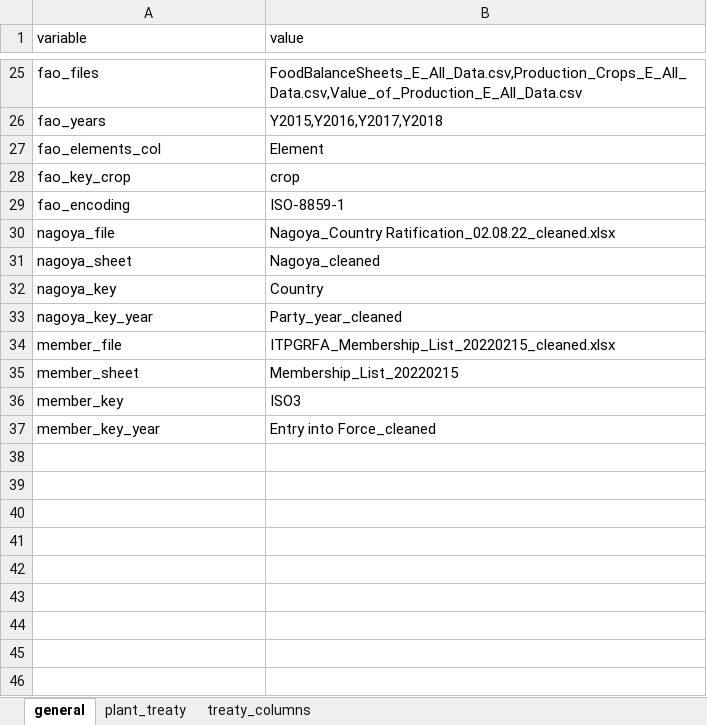
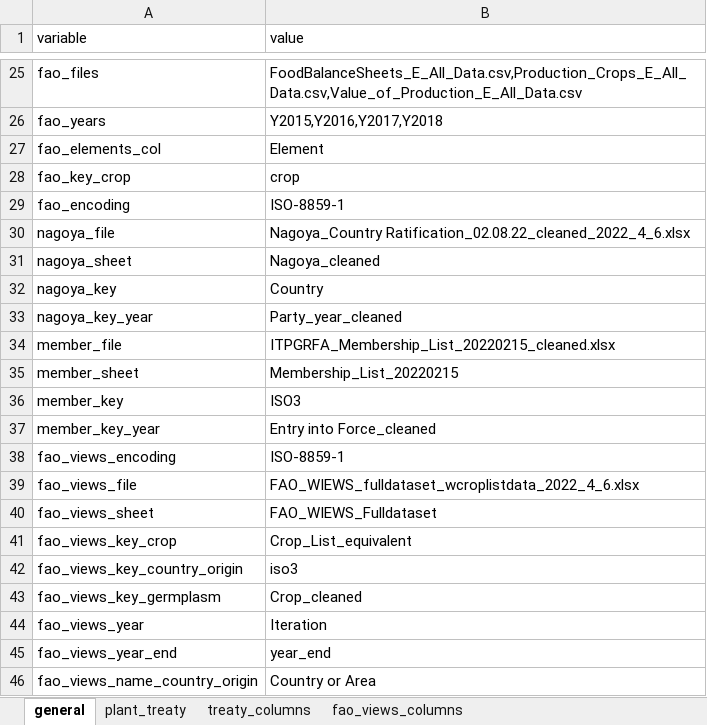
Before and after one commit to CIAT-DAPA/fao_sow, an Excel workbook: data/conf/conf.xlsx, sheet general, drawn as a sheet; only a part is shown, gaps mark what is left out; values as stored, in another font and other column widths than the file's, no borders; the diff names each change by its address in the sheet, - before the commit and + after, or states it on an @@ line.

Commit message:
added fao views code

```diff
--- a/data/conf/conf.xlsx (sheet general)
+++ b/data/conf/conf.xlsx (sheet general)
+sheet tab: fao_views_columns
-B30 (value): Nagoya_Country Ratification_02.08.22_cleaned.xlsx
+B30 (value): Nagoya_Country Ratification_02.08.22_cleaned_2022_4_6.xlsx
+row 38: fao_views_encoding | ISO-8859-1
+row 39: fao_views_file | FAO_WIEWS_fulldataset_wcroplistdata_2022_4_6.xlsx
+row 40: fao_views_sheet | FAO_WIEWS_Fulldataset
+row 41: fao_views_key_crop | Crop_List_equivalent
+row 42: fao_views_key_country_origin | iso3
+row 43: fao_views_key_germplasm | Crop_cleaned
+row 44: fao_views_year | Iteration
+row 45: fao_views_year_end | year_end
+row 46: fao_views_name_country_origin | Country or Area
```
Also changed, not shown: 3 other files.
